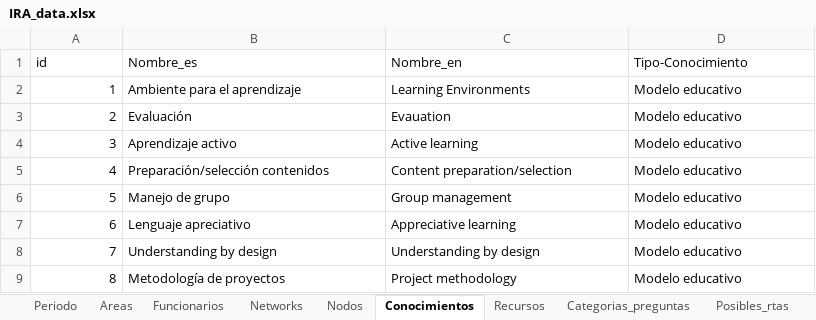
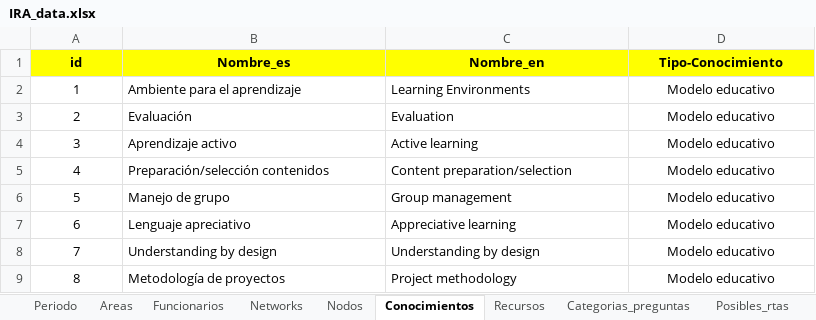
Before and after one commit to FNACUser/Forms-vue, an Excel workbook: backend/data/IRA_data.xlsx, sheet Conocimientos, drawn as a sheet; values as stored, in another font and other column widths than the file's, no borders; the diff names each change by its address in the sheet, - before the commit and + after, or states it on an @@ line.

```diff
--- a/backend/data/IRA_data.xlsx (sheet Conocimientos)
+++ b/backend/data/IRA_data.xlsx (sheet Conocimientos)
@@ A1:D1 alignment: left → center, fill: none → #FFFF00, bold: off → on @@
-A2:A9 alignment: right
+A2:A9 alignment: center
-D2:D9 alignment: left
+D2:D9 alignment: center
-C3 (Nombre_en): Evauation
+C3 (Nombre_en): Evaluation
```
Also changed, not shown: sheet Funcionarios, sheet Preguntas, sheet Posibles_rtas, sheet Networks, sheet Areas, sheet Recursos, 3 more sheets, other sheet tabs, 4 other files.
